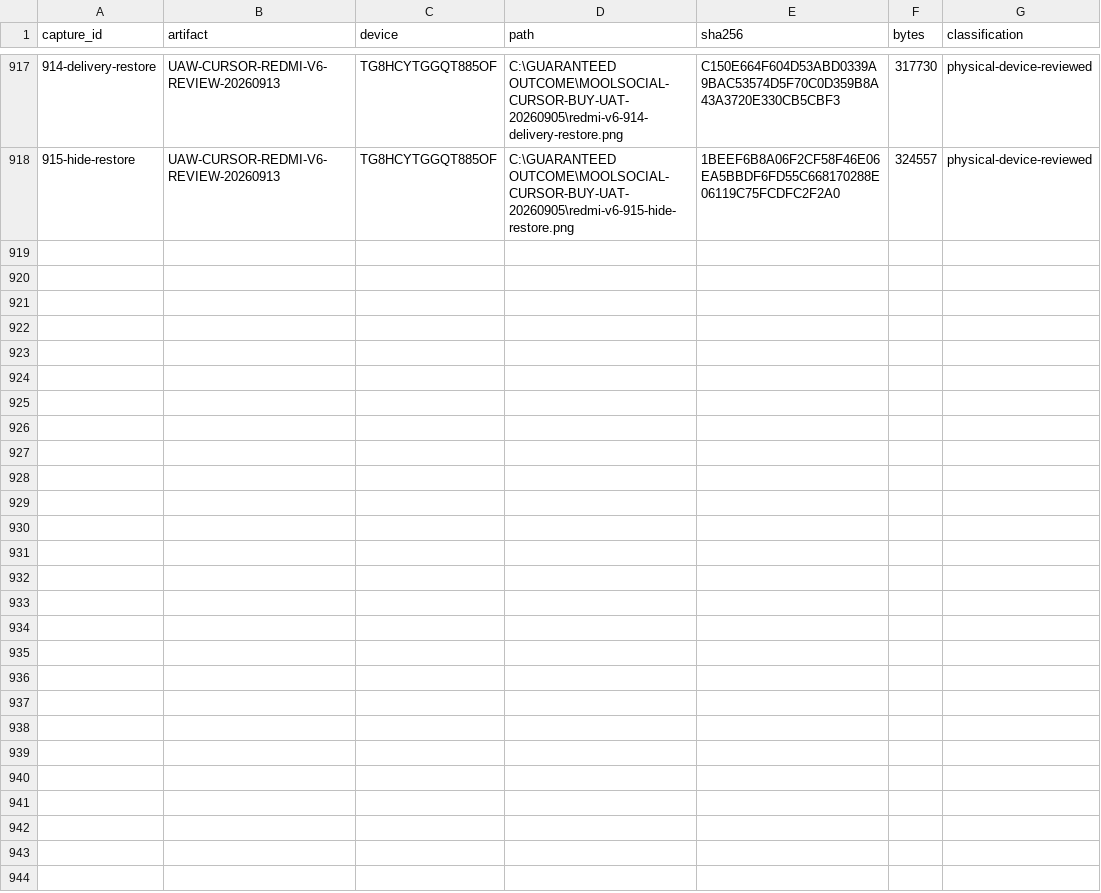
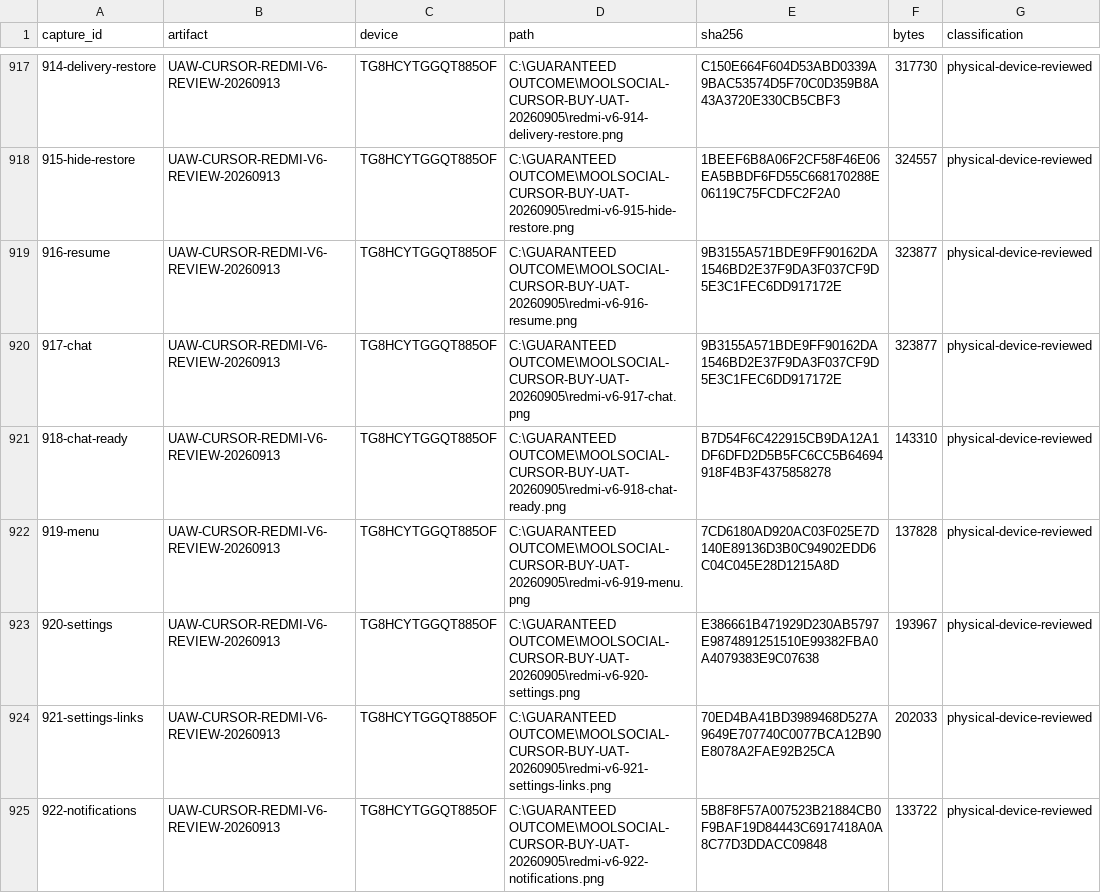
Before and after one commit to Supermanditech/MOOLSOCIAL-PRODUCTION, a CSV file: docs/quality/cursor-redmi-v6-audit-20260913/EVIDENCE.csv, drawn as a sheet; only a part is shown, gaps mark what is left out; the diff covers the shown part only; the diff names each change by its address in the sheet, - before the commit and + after, or states it on an @@ line.

Commit message:
ui(redmi-v6-audit-20260913): record notification and privacy return checks

```diff
--- a/docs/quality/cursor-redmi-v6-audit-20260913/EVIDENCE.csv
+++ b/docs/quality/cursor-redmi-v6-audit-20260913/EVIDENCE.csv
+row 919: 916-resume | UAW-CURSOR-REDMI-V6-REVIEW-20260913 | TG8HCYTGGQT885OF | C:\GUARANTEED OUTCOME\MOOLSOCIAL-CURSOR-BUY-UAT-20260905\redmi-v6-916-resume.png | 9B3155A571BDE9FF90162DA1546BD2E37F9DA3F037CF9D5E3C1FEC6DD917172E | 323877 | physical-device-reviewed
+row 920: 917-chat | UAW-CURSOR-REDMI-V6-REVIEW-20260913 | TG8HCYTGGQT885OF | C:\GUARANTEED OUTCOME\MOOLSOCIAL-CURSOR-BUY-UAT-20260905\redmi-v6-917-chat.png | 9B3155A571BDE9FF90162DA1546BD2E37F9DA3F037CF9D5E3C1FEC6DD917172E | 323877 | physical-device-reviewed
+row 921: 918-chat-ready | UAW-CURSOR-REDMI-V6-REVIEW-20260913 | TG8HCYTGGQT885OF | C:\GUARANTEED OUTCOME\MOOLSOCIAL-CURSOR-BUY-UAT-20260905\redmi-v6-918-chat-ready.png | B7D54F6C422915CB9DA12A1DF6DFD2D5B5FC6CC5B64694918F4B3F4375858278 | 143310 | physical-device-reviewed
+row 922: 919-menu | UAW-CURSOR-REDMI-V6-REVIEW-20260913 | TG8HCYTGGQT885OF | C:\GUARANTEED OUTCOME\MOOLSOCIAL-CURSOR-BUY-UAT-20260905\redmi-v6-919-menu.png | 7CD6180AD920AC03F025E7D140E89136D3B0C94902EDD6C04C045E28D1215A8D | 137828 | physical-device-reviewed
+row 923: 920-settings | UAW-CURSOR-REDMI-V6-REVIEW-20260913 | TG8HCYTGGQT885OF | C:\GUARANTEED OUTCOME\MOOLSOCIAL-CURSOR-BUY-UAT-20260905\redmi-v6-920-settings.png | E386661B471929D230AB5797E9874891251510E99382FBA0A4079383E9C07638 | 193967 | physical-device-reviewed
+row 924: 921-settings-links | UAW-CURSOR-REDMI-V6-REVIEW-20260913 | TG8HCYTGGQT885OF | C:\GUARANTEED OUTCOME\MOOLSOCIAL-CURSOR-BUY-UAT-20260905\redmi-v6-921-settings-links.png | 70ED4BA41BD3989468D527A9649E707740C0077BCA12B90E8078A2FAE92B25CA | 202033 | physical-device-reviewed
+row 925: 922-notifications | UAW-CURSOR-REDMI-V6-REVIEW-20260913 | TG8HCYTGGQT885OF | C:\GUARANTEED OUTCOME\MOOLSOCIAL-CURSOR-BUY-UAT-20260905\redmi-v6-922-notifications.png | 5B8F8F57A007523B21884CB0F9BAF19D84443C6917418A0A8C77D3DDACC09848 | 133722 | physical-device-reviewed
```
Also changed, not shown: 7 added rows elsewhere in this file, docs/quality/cursor-redmi-v6-audit-20260913/JOURNEYS.csv, 2 other files.
